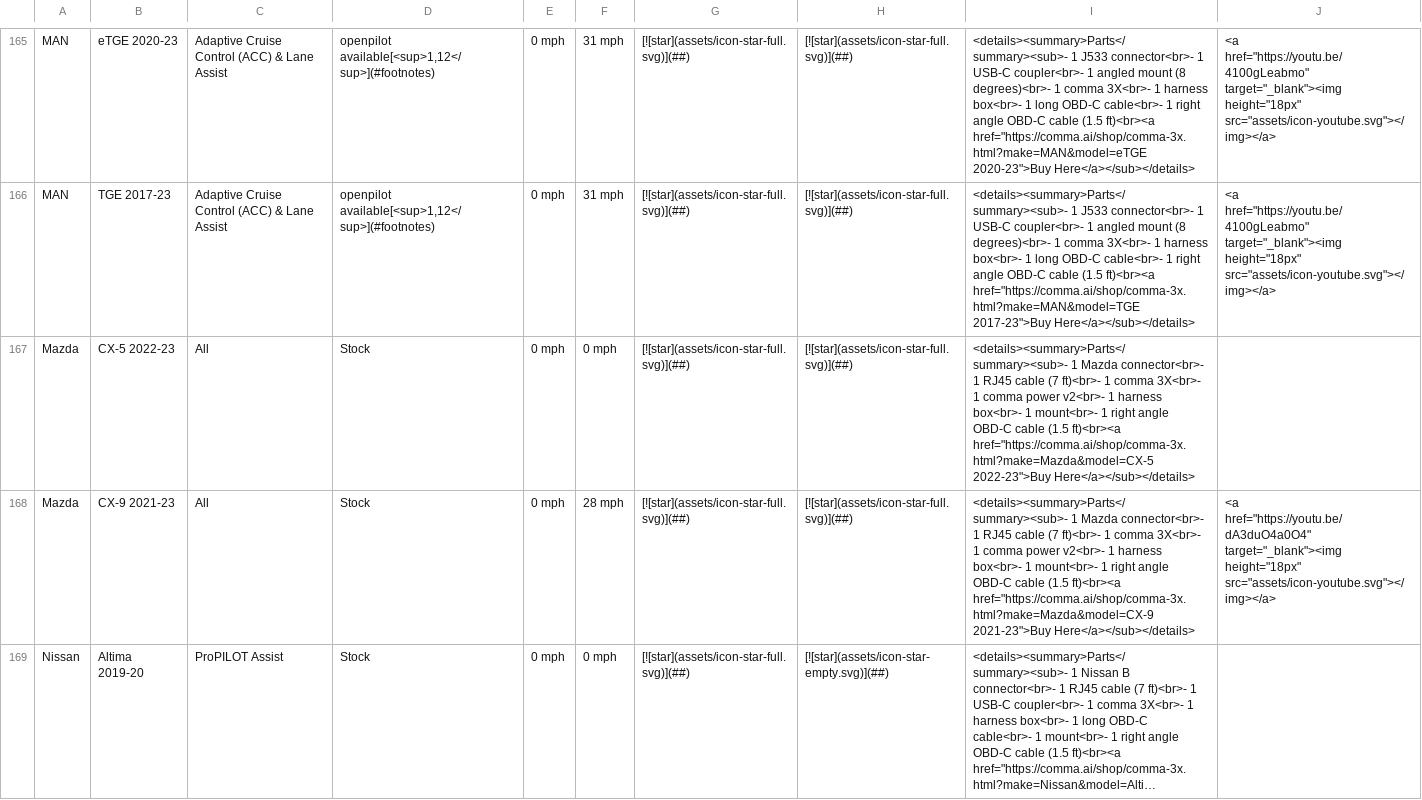
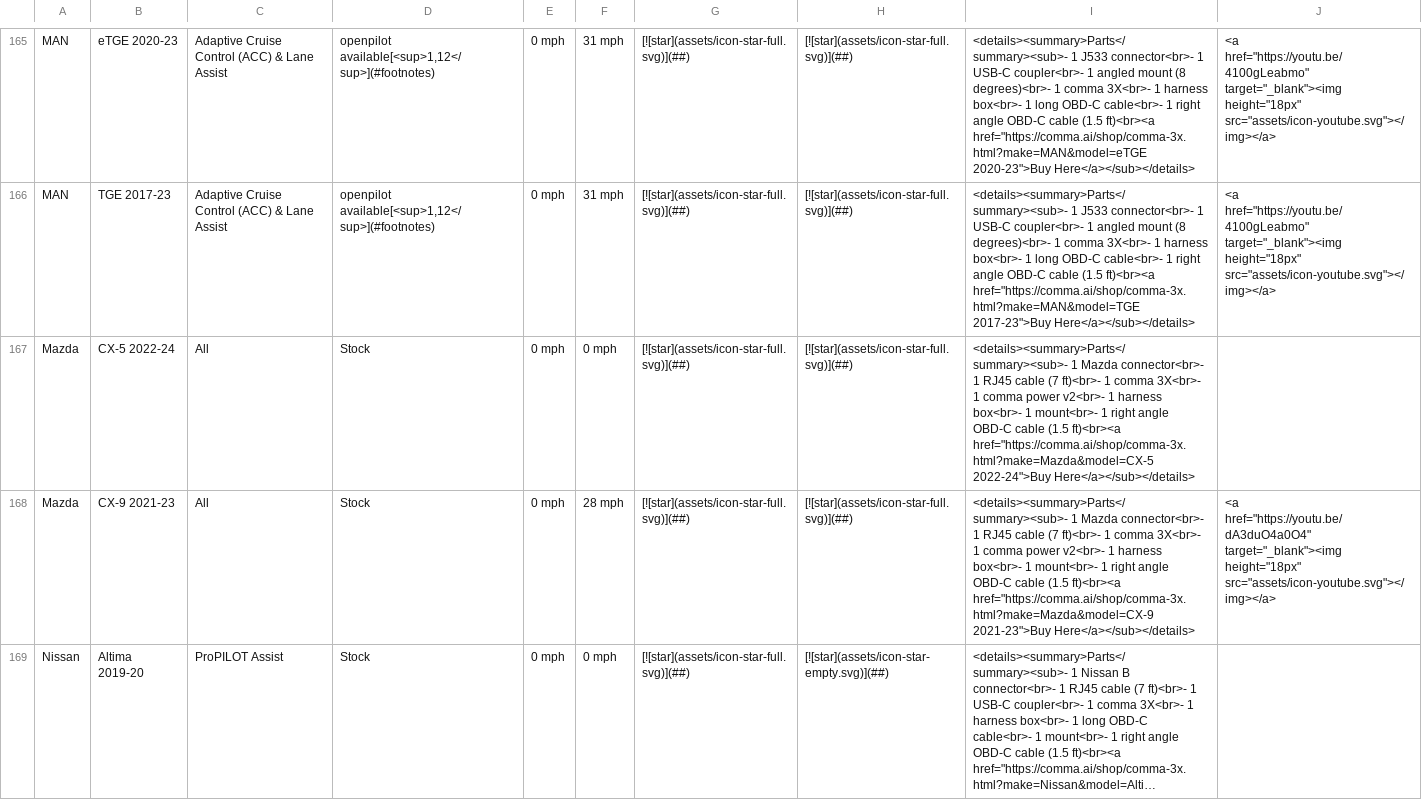
Before and after one commit to comma-hacks/best-cars-lowest-prices, a CSV file: CARS.md.csv, drawn as a sheet; only a part is shown, gaps mark what is left out; long unchanged cells end in …; the diff covers the shown part only; the diff names each change by its address in the sheet, - before the commit and + after, or states it on an @@ line.

```diff
--- a/CARS.md.csv
+++ b/CARS.md.csv
-B167: CX-5 2022-23
+B167: CX-5 2022-24
-I167: …ft)<br><a href="https://comma.ai/shop/comma-3x.html?make=Mazda&model=CX-5 2022-23">Buy Here</a></sub></details>
+I167: …ft)<br><a href="https://comma.ai/shop/comma-3x.html?make=Mazda&model=CX-5 2022-24">Buy Here</a></sub></details>
```
Also changed, not shown: 2 edited cells elsewhere in this file, good-cars.csv, 17 other files.
